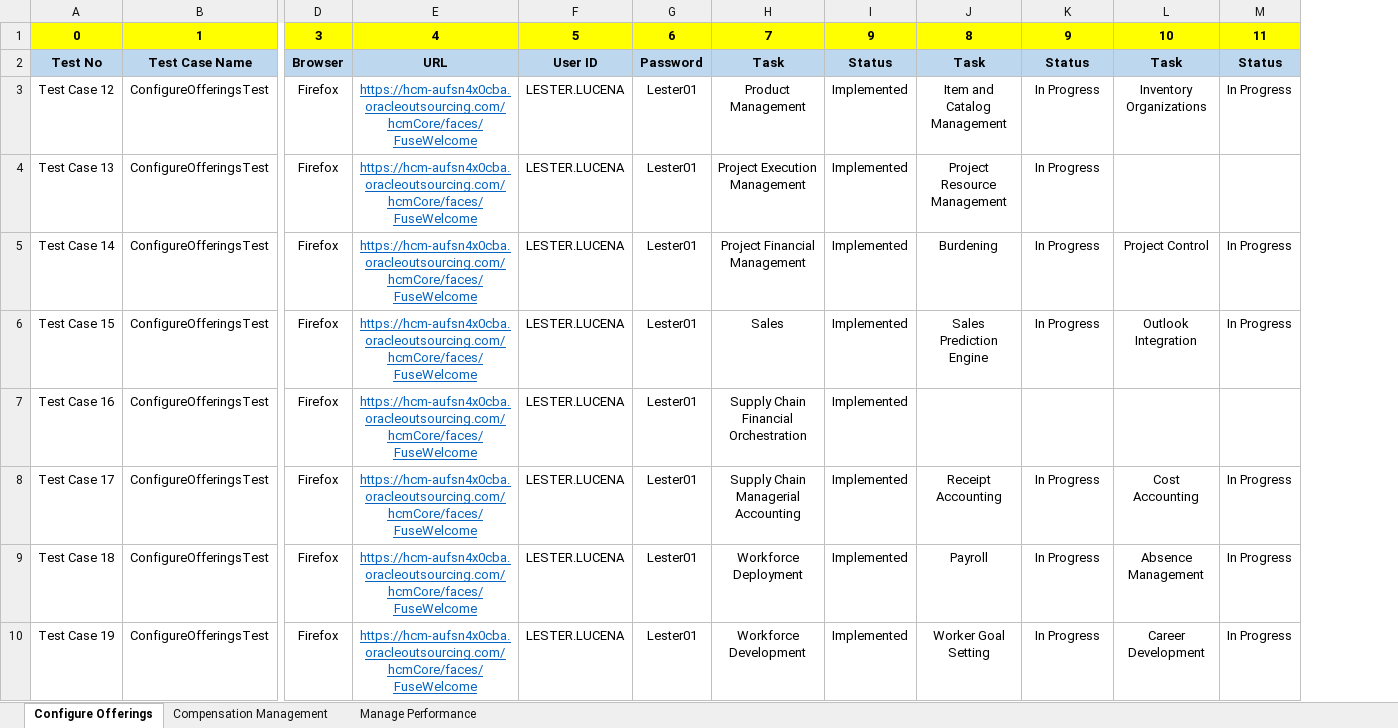
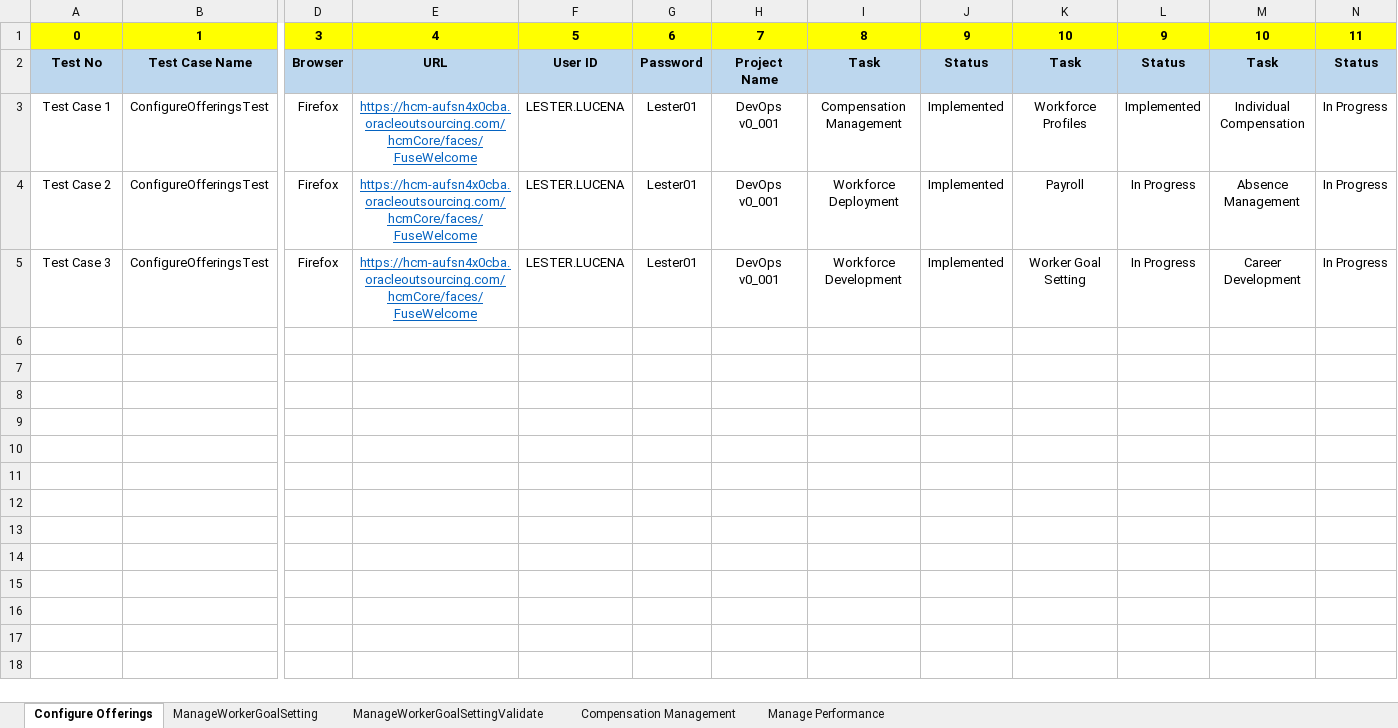
Before and after one commit to paoloxide/HCM_Configurations, an Excel workbook: SampleTestData.xlsx, sheet Configure Offerings, drawn as a sheet; only a part is shown, gaps mark what is left out; values as stored, in another font and other column widths than the file's, no borders; removed rows and columns are numbered as before the commit, all else as after; rows hold the shown columns only; the diff names each change by its address in the sheet, - before the commit and + after, or states it on an @@ line.

```diff
--- a/SampleTestData.xlsx (sheet Configure Offerings)
+++ b/SampleTestData.xlsx (sheet Configure Offerings)
+sheet tab: ManageWorkerGoalSetting
+sheet tab: ManageWorkerGoalSettingValidate
+column H, rows 1-2: 7 | Project Name; rows 4-5: DevOps v0_001 | DevOps v0_001
-I1: 7
+I1: 8
-K1: 8
+K1: 10
-row 3: Test Case 12 | ConfigureOfferingsTest | Firefox | https://hcm-aufsn4x0cba.oracleoutsourcing.com/hcmCore/faces/FuseWelcome | LESTER.LUCENA | Lester01 | Product Management | Implemented | Item and Catalog Management | In Progress | Inventory Organizations | In Progress
-row 4: Test Case 13 | ConfigureOfferingsTest | Firefox | https://hcm-aufsn4x0cba.oracleoutsourcing.com/hcmCore/faces/FuseWelcome | LESTER.LUCENA | Lester01 | Project Execution Management | Implemented | Project Resource Management | In Progress
-row 5: Test Case 14 | ConfigureOfferingsTest | Firefox | https://hcm-aufsn4x0cba.oracleoutsourcing.com/hcmCore/faces/FuseWelcome | LESTER.LUCENA | Lester01 | Project Financial Management | Implemented | Burdening | In Progress | Project Control | In Progress
-row 6: Test Case 15 | ConfigureOfferingsTest | Firefox | https://hcm-aufsn4x0cba.oracleoutsourcing.com/hcmCore/faces/FuseWelcome | LESTER.LUCENA | Lester01 | Sales | Implemented | Sales Prediction Engine | In Progress | Outlook Integration | In Progress
-row 7: Test Case 16 | ConfigureOfferingsTest | Firefox | https://hcm-aufsn4x0cba.oracleoutsourcing.com/hcmCore/faces/FuseWelcome | LESTER.LUCENA | Lester01 | Supply Chain Financial Orchestration | Implemented
-row 8: Test Case 17 | ConfigureOfferingsTest | Firefox | https://hcm-aufsn4x0cba.oracleoutsourcing.com/hcmCore/faces/FuseWelcome | LESTER.LUCENA | Lester01 | Supply Chain Managerial Accounting | Implemented | Receipt Accounting | In Progress | Cost Accounting | In Progress
+row 3: Test Case 1 | ConfigureOfferingsTest | Firefox | https://hcm-aufsn4x0cba.oracleoutsourcing.com/hcmCore/faces/FuseWelcome | LESTER.LUCENA | Lester01 | DevOps v0_001 | Compensation Management | Implemented | Workforce Profiles | Implemented | Individual Compensation | In Progress
-A4: Test Case 18
+A4: Test Case 2
-A5: Test Case 19
+A5: Test Case 3
```
